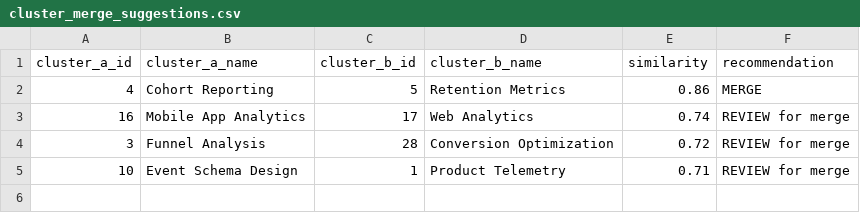
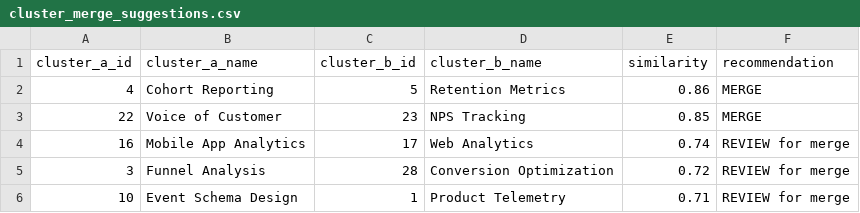
Before and after one commit to rebelionSEO/topical-authority-mapper, a CSV file: output-demo/cluster_merge_suggestions.csv, drawn as a sheet; the diff names each change by its address in the sheet, - before the commit and + after, or states it on an @@ line.

```diff
--- a/output-demo/cluster_merge_suggestions.csv
+++ b/output-demo/cluster_merge_suggestions.csv
+row 3: 22 | Voice of Customer | 23 | NPS Tracking | 0.85 | MERGE
```
Also changed, not shown: output-demo/brand_voice_scores.csv, output-demo/cannibalization.csv, 16 other files.
